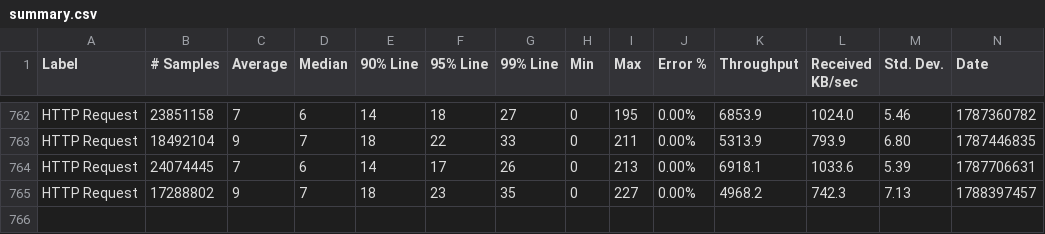
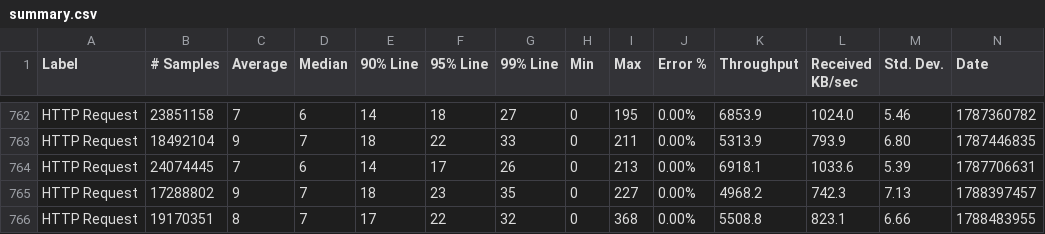
Before and after one commit to ballerina-platform/module-ballerina-http, a CSV file: load-tests/observability_enabled/results/summary.csv, drawn as a sheet; only a part is shown, gaps mark what is left out; rows hold the shown columns only; the diff names each change by its address in the sheet, - before the commit and + after, or states it on an @@ line.

Commit message:
Update observability_enabled test results on Fri Sep  4 02:11:13 UTC 2026

```diff
--- a/load-tests/observability_enabled/results/summary.csv
+++ b/load-tests/observability_enabled/results/summary.csv
+row 766: HTTP Request | 19170351 | 8 | 7 | 17 | 22 | 32 | 0 | 368 | 0.00% | 5508.8 | 823.1 | 6.66 | 1788483955
```
